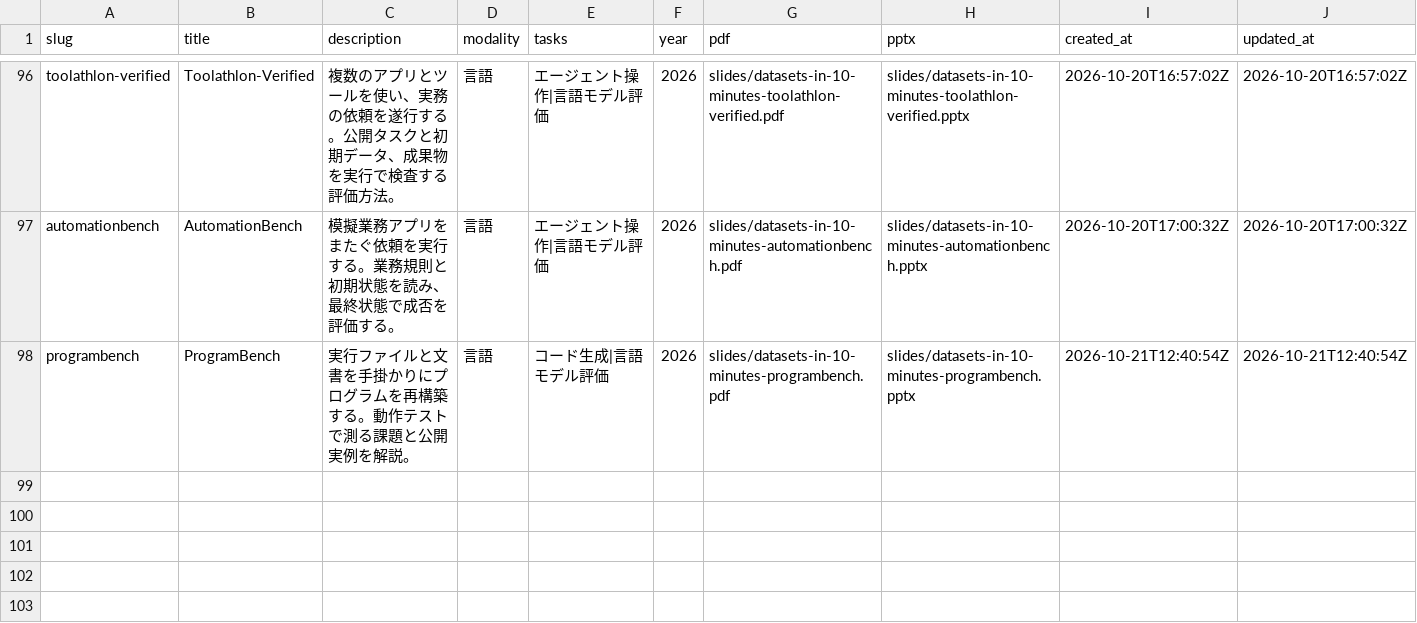
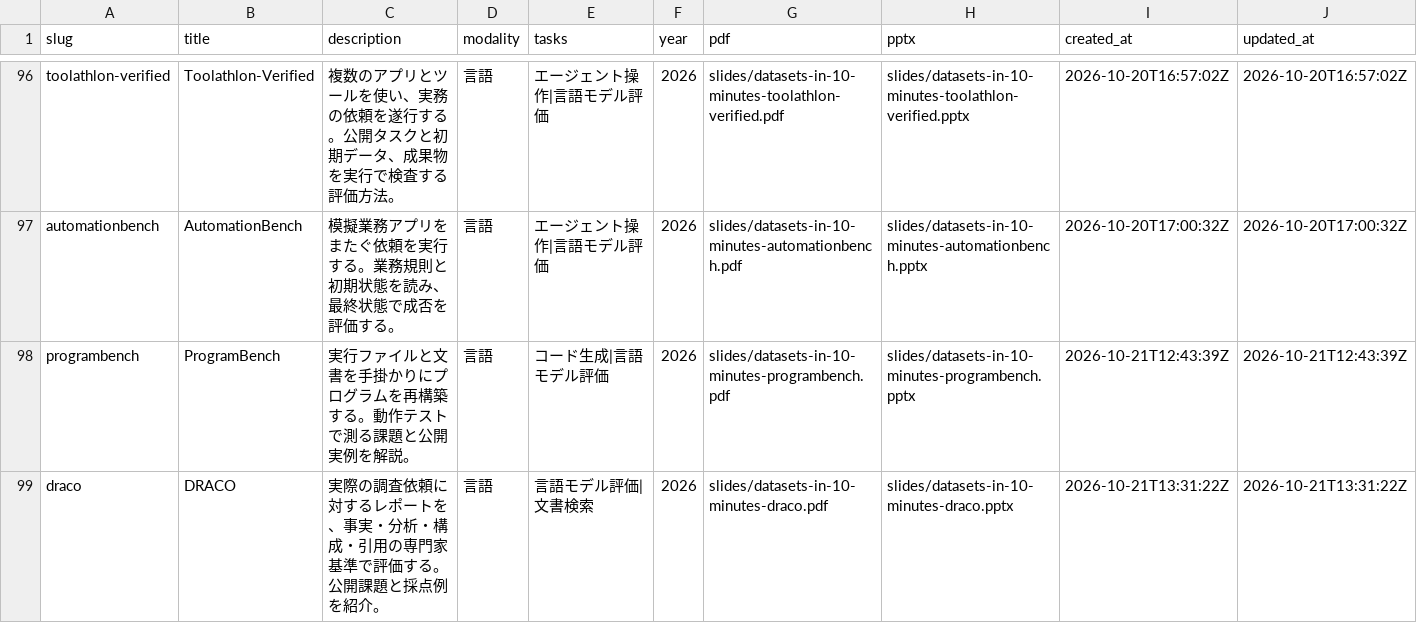
Before and after one commit to sasakiy84/datasets-in-10-minutes, a CSV file: site/datasets.csv, drawn as a sheet; only a part is shown, gaps mark what is left out.

Commit message:
Add DRACO slides and expert-rubric examples with review records

```diff
--- a/site/datasets.csv
+++ b/site/datasets.csv
@@ -97,2 +97,3 @@ toolathlon-verified,Toolathlon-Verified,複数のアプリとツールを使い
 automationbench,AutomationBench,模擬業務アプリをまたぐ依頼を実行する。業務規則と初期状態を読み、最終状態で成否を評価する。,言語,エージェント操作|言語モデル評価,2026,slides/datasets-in-10-minutes-automationbench.pdf,slides/datasets-in-10-minutes-automationbench.pptx,2026-10-20T17:00:32Z,2026-10-20T17:00:32Z
-programbench,ProgramBench,実行ファイルと文書を手掛かりにプログラムを再構築する。動作テストで測る課題と公開実例を解説。,言語,コード生成|言語モデル評価,2026,slides/datasets-in-10-minutes-programbench.pdf,slides/datasets-in-10-minutes-programbench.pptx,2026-10-21T12:40:54Z,2026-10-21T12:40:54Z
+programbench,ProgramBench,実行ファイルと文書を手掛かりにプログラムを再構築する。動作テストで測る課題と公開実例を解説。,言語,コード生成|言語モデル評価,2026,slides/datasets-in-10-minutes-programbench.pdf,slides/datasets-in-10-minutes-programbench.pptx,2026-10-21T12:43:39Z,2026-10-21T12:43:39Z
+draco,DRACO,実際の調査依頼に対するレポートを、事実・分析・構成・引用の専門家基準で評価する。公開課題と採点例を紹介。,言語,言語モデル評価|文書検索,2026,slides/datasets-in-10-minutes-draco.pdf,slides/datasets-in-10-minutes-draco.pptx,2026-10-21T13:31:22Z,2026-10-21T13:31:22Z
```
Also changed, not shown: 54 other files.
